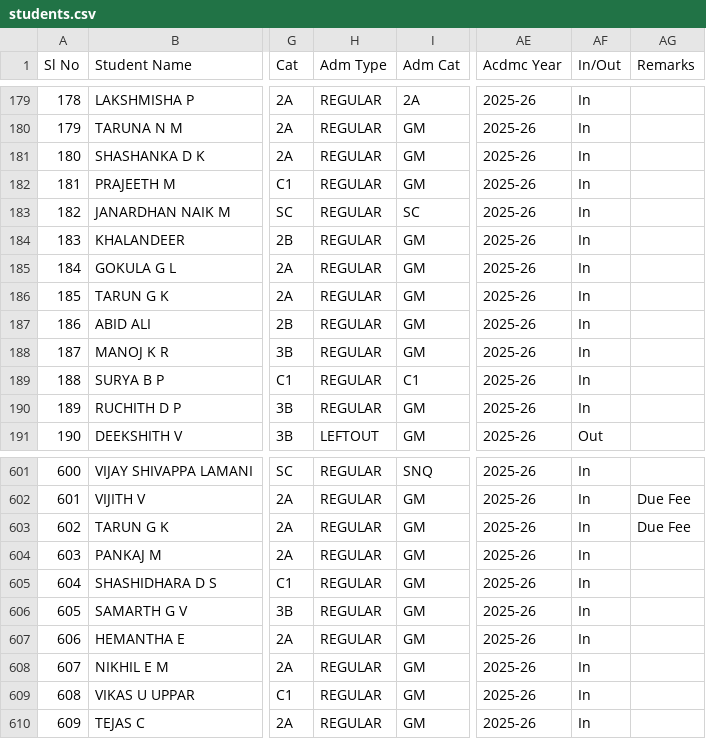
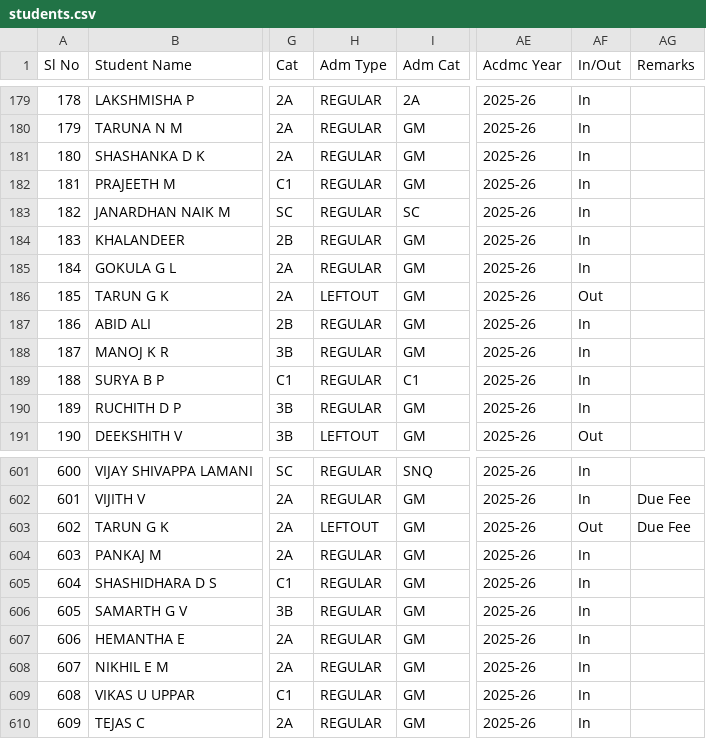
Before and after one commit to tejukargal/SMP-Admn-Stats_1-2025-26, a CSV file: students.csv, drawn as a sheet; only a part is shown, gaps mark what is left out; the diff names each change by its address in the sheet, - before the commit and + after, or states it on an @@ line.

Commit message:
Add files via upload

```diff
--- a/students.csv
+++ b/students.csv
-H186 (Adm Type): REGULAR
+H186 (Adm Type): LEFTOUT
-AF186 (In/Out): In
+AF186 (In/Out): Out
-H603 (Adm Type): REGULAR
+H603 (Adm Type): LEFTOUT
-AF603 (In/Out): In
+AF603 (In/Out): Out
```
